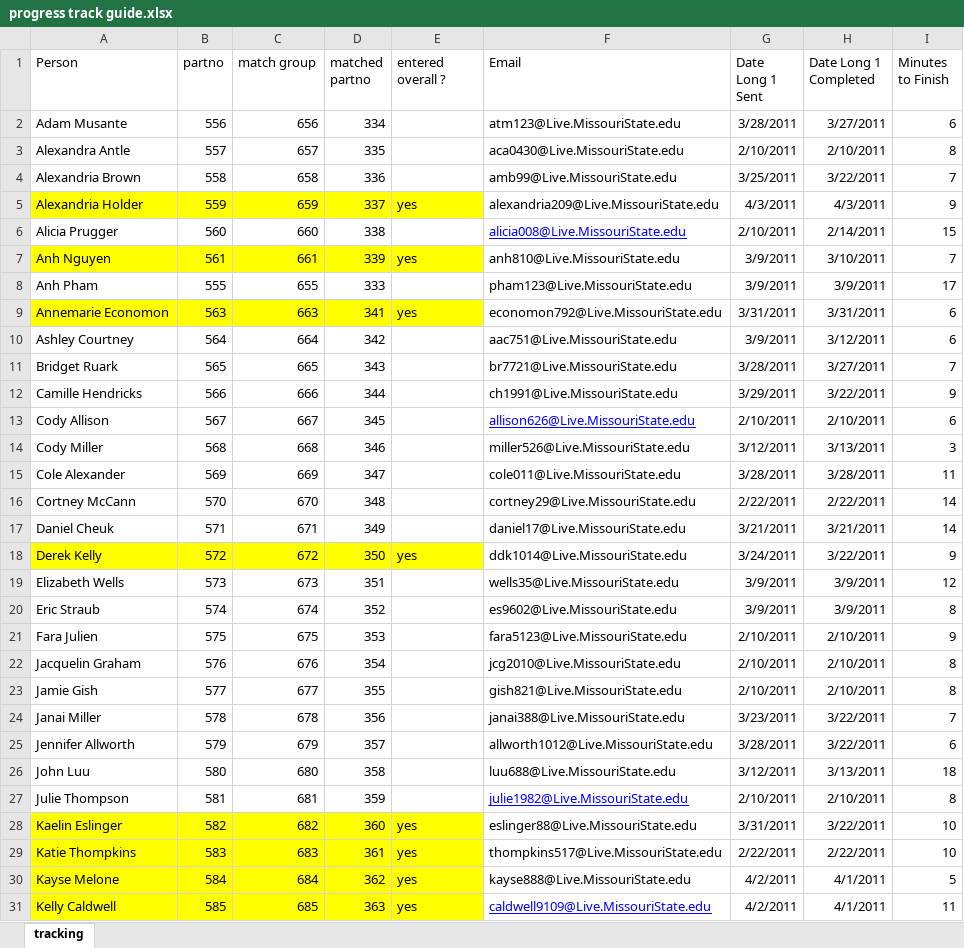
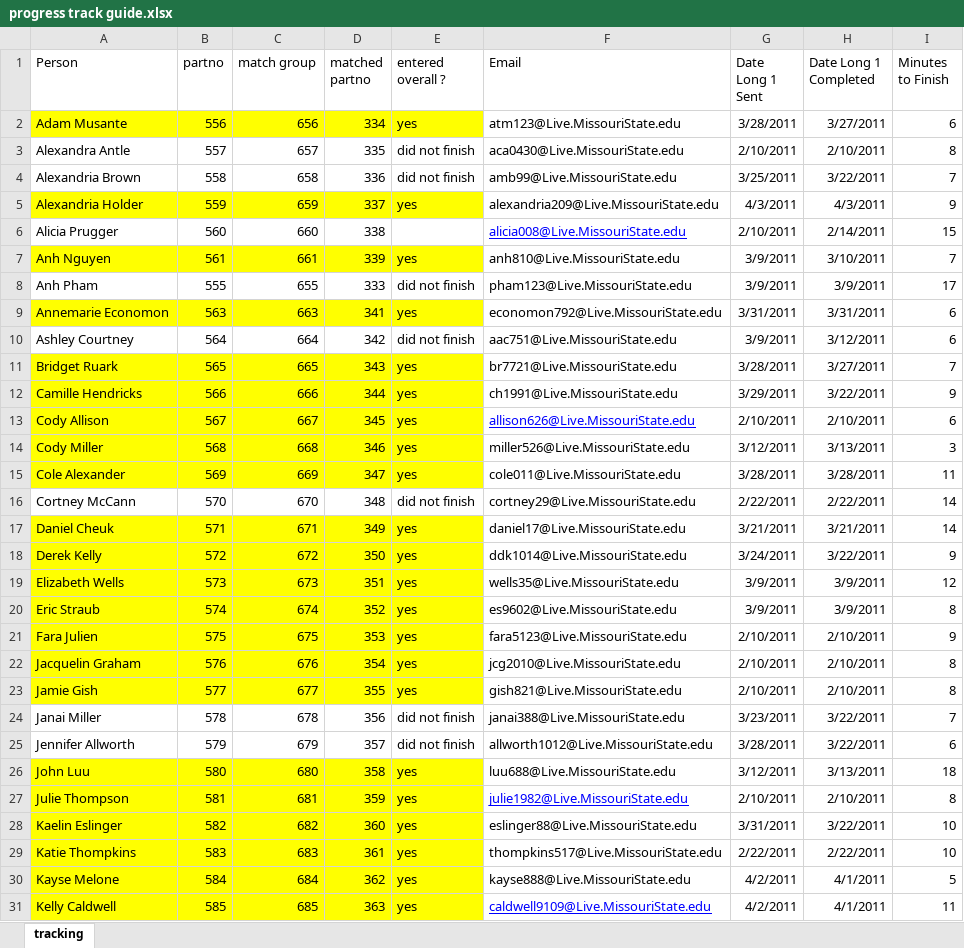
Before and after one commit to doomlab/JAM-git, an Excel workbook: longitudinal ratings/exp set up/progress track guide.xlsx, sheet tracking, drawn as a sheet; only a part is shown; values as stored, in another font and other column widths than the file's, no borders; the diff covers the shown part only; the diff names each change by its address in the sheet, - before the commit and + after, or states it on an @@ line.

Commit message:
dataset is now complete

```diff
--- a/longitudinal ratings/exp set up/progress track guide.xlsx (sheet tracking)
+++ b/longitudinal ratings/exp set up/progress track guide.xlsx (sheet tracking)
-A2:E2 fill: none
+A2:E2 fill: #FFFF00
-E2 (entered overall ?): (empty)
+E2 (entered overall ?): yes
-E3:E4 (entered overall ?): (empty)
+E3:E4 (entered overall ?): did not finish
-E8 (entered overall ?): (empty)
+E8 (entered overall ?): did not finish
-E10 (entered overall ?): (empty)
+E10 (entered overall ?): did not finish
-A11:E15 fill: none
+A11:E15 fill: #FFFF00
-E11:E15 (entered overall ?): (empty)
+E11:E15 (entered overall ?): yes
-E16 (entered overall ?): (empty)
+E16 (entered overall ?): did not finish
-A17:E17 fill: none
+A17:E17 fill: #FFFF00
-E17 (entered overall ?): (empty)
+E17 (entered overall ?): yes
-A19:E23 fill: none
+A19:E23 fill: #FFFF00
-E19:E23 (entered overall ?): (empty)
+E19:E23 (entered overall ?): yes
-E24:E25 (entered overall ?): (empty)
+E24:E25 (entered overall ?): did not finish
-A26:E27 fill: none
+A26:E27 fill: #FFFF00
-E26:E27 (entered overall ?): (empty)
+E26:E27 (entered overall ?): yes
```
Also changed, not shown: 2 removed rows, 18 edited cells and cell formats elsewhere in this sheet, 3 other files.
